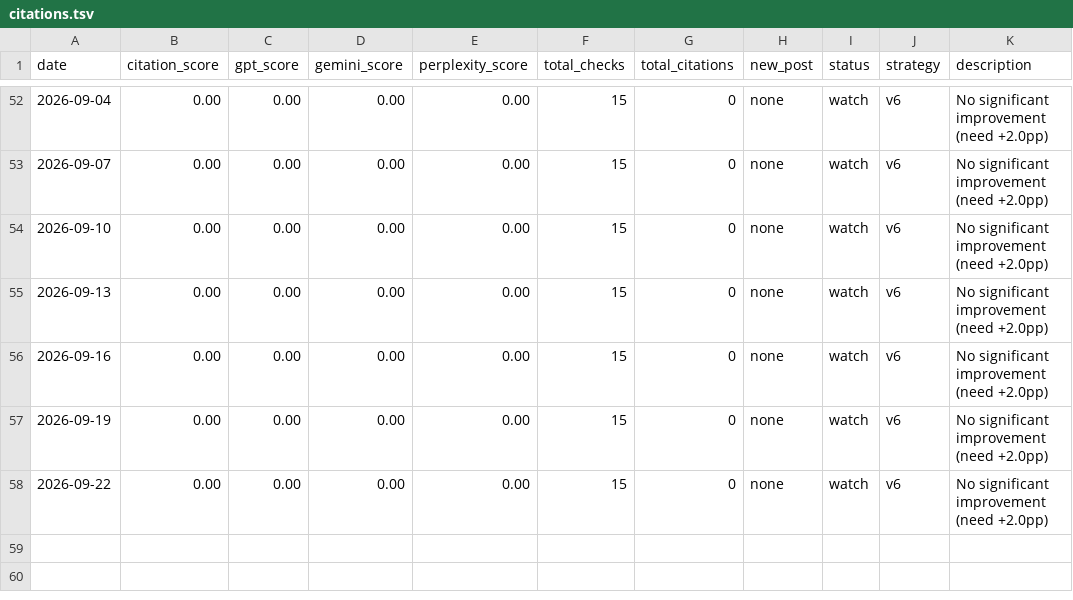
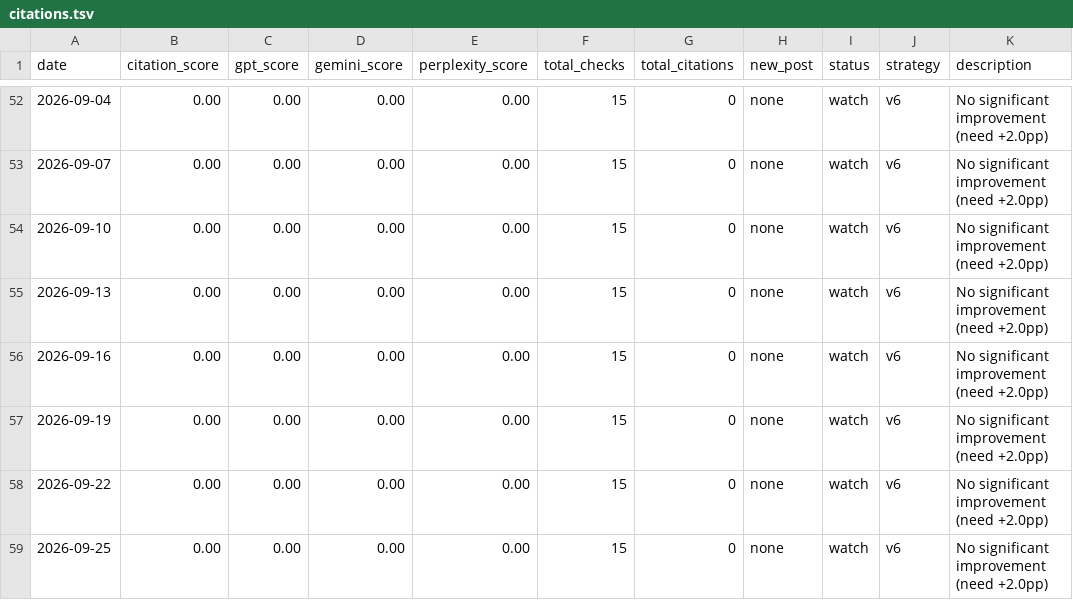
Before and after one commit to Guvit-C/friends-mobiles-seo, a TSV file: citations.tsv, drawn as a sheet; only a part is shown, gaps mark what is left out; the diff names each change by its address in the sheet, - before the commit and + after, or states it on an @@ line.

Commit message:
chore(seo): daily run 2026-09-25 — citation score 0.00%

```diff
--- a/citations.tsv
+++ b/citations.tsv
+row 59: 2026-09-25 | 0.00 | 0.00 | 0.00 | 0.00 | 15 | 0 | none | watch | v6 | No significant improvement (need +2.0pp)
```
Also changed, not shown: 1 other file.
